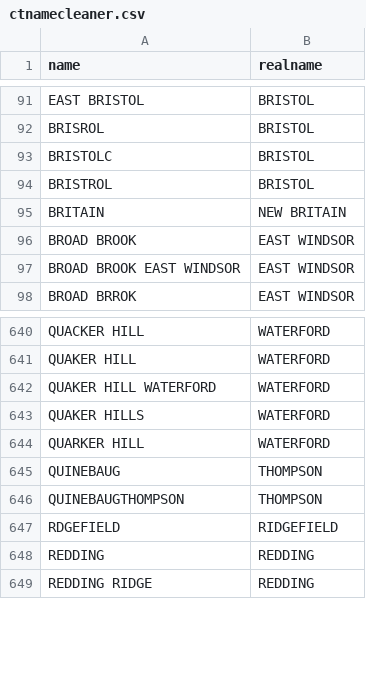
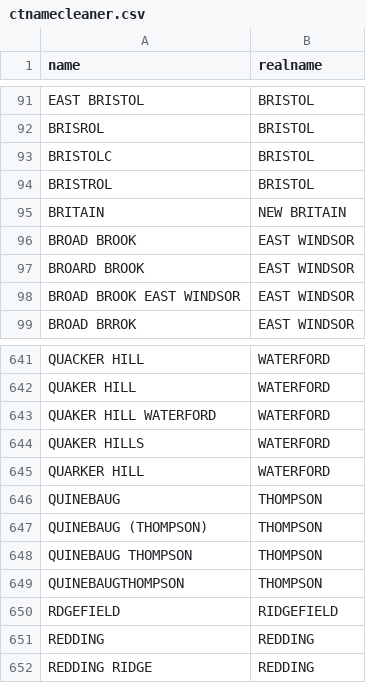
Before and after one commit to CT-Data-Collaborative/ctnamecleaner, a CSV file: ctnamecleaner.csv, drawn as a sheet; only a part is shown, gaps mark what is left out.

Commit message:
Update ctnamecleaner.csv

```diff
--- a/ctnamecleaner.csv
+++ b/ctnamecleaner.csv
@@ -96,2 +96,3 @@ BRITAIN,NEW BRITAIN
 BROAD BROOK,EAST WINDSOR
+BROARD BROOK,EAST WINDSOR
 BROAD BROOK EAST WINDSOR,EAST WINDSOR
@@ -645,2 +646,4 @@ QUARKER HILL,WATERFORD
 QUINEBAUG,THOMPSON
+QUINEBAUG (THOMPSON),THOMPSON
+QUINEBAUG THOMPSON,THOMPSON
 QUINEBAUGTHOMPSON,THOMPSON
```
